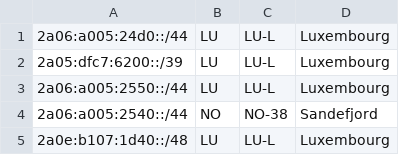
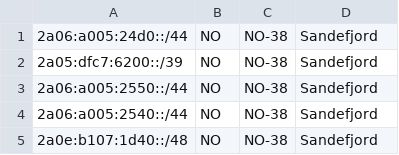
Before and after one commit to federico-it/geofeed, a CSV file: geofeed.csv, drawn as a sheet.

Commit message:
Update geofeed.csv

```diff
--- a/geofeed.csv
+++ b/geofeed.csv
@@ -1,5 +1,5 @@
-2a06:a005:24d0::/44,LU,LU-L,Luxembourg,
-2a05:dfc7:6200::/39,LU,LU-L,Luxembourg,
-2a06:a005:2550::/44,LU,LU-L,Luxembourg,
+2a06:a005:24d0::/44,NO,NO-38,Sandefjord,
+2a05:dfc7:6200::/39,NO,NO-38,Sandefjord,
+2a06:a005:2550::/44,NO,NO-38,Sandefjord,
 2a06:a005:2540::/44,NO,NO-38,Sandefjord,
-2a0e:b107:1d40::/48,LU,LU-L,Luxembourg,
+2a0e:b107:1d40::/48,NO,NO-38,Sandefjord,
```
